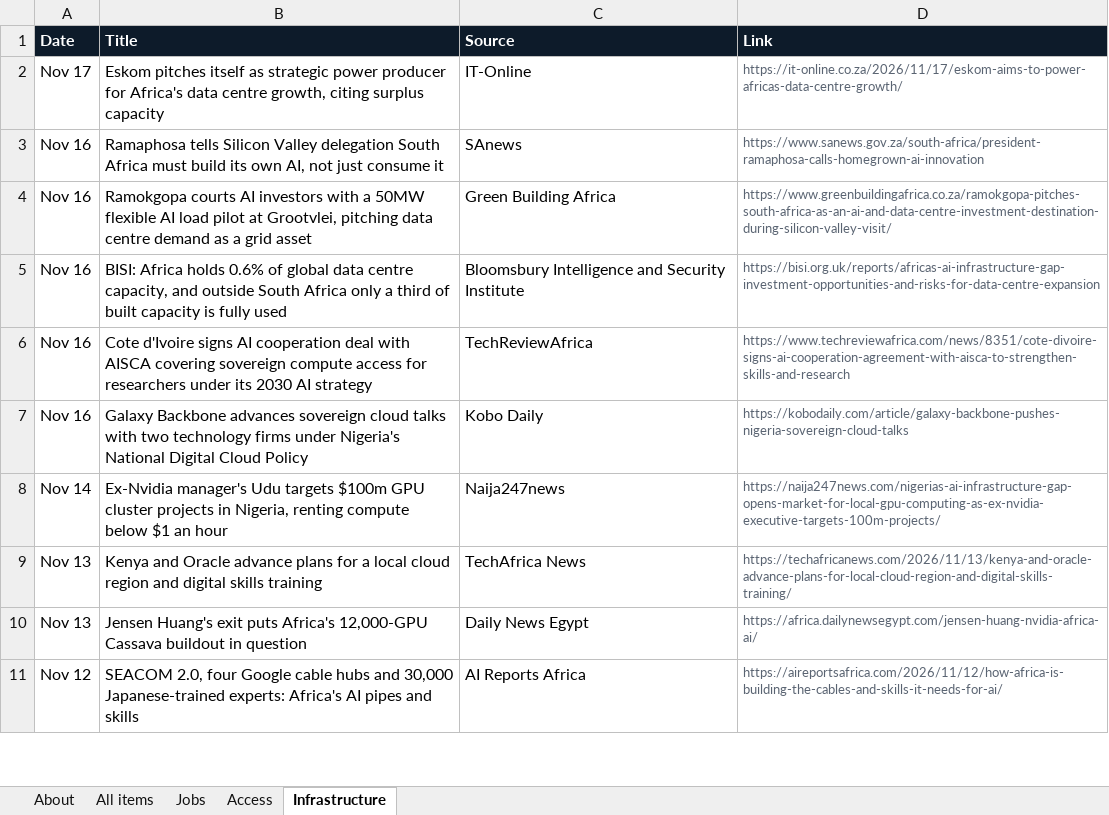
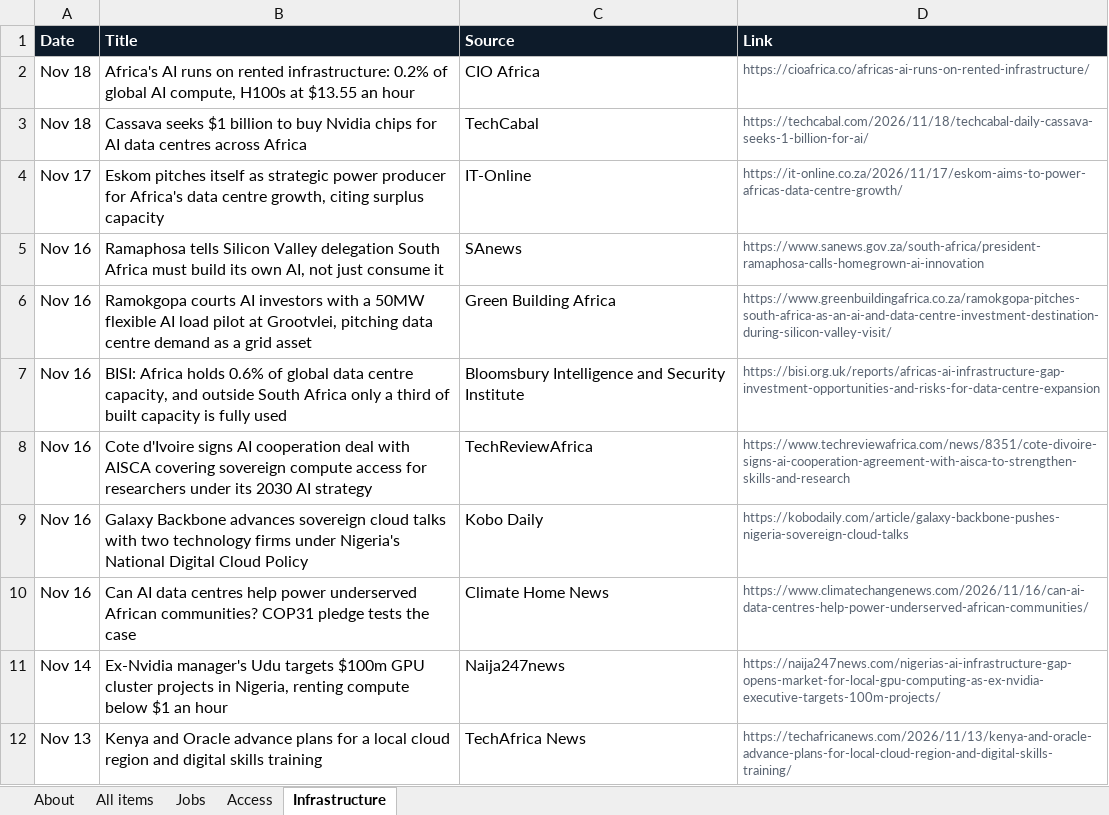
Before and after one commit to samuelajayi29-maker/ai-access-observatory, an Excel workbook: data/ai-access-observatory.xlsx, sheet Infrastructure, drawn as a sheet; only a part is shown; the shorter side is filled out with more unchanged rows; values as stored, in another font and other column widths than the file's, no borders; the diff names each change by its address in the sheet, - before the commit and + after, or states it on an @@ line.

```diff
--- a/data/ai-access-observatory.xlsx (sheet Infrastructure)
+++ b/data/ai-access-observatory.xlsx (sheet Infrastructure)
+row 2: Nov 18 | Africa's AI runs on rented infrastructure: 0.2% of global AI compute, H100s at $13.55 an hour | CIO Africa | https://cioafrica.co/africas-ai-runs-on-rented-infrastructure/
+row 3: Nov 18 | Cassava seeks $1 billion to buy Nvidia chips for AI data centres across Africa | TechCabal | https://techcabal.com/2026/11/18/techcabal-daily-cassava-seeks-1-billion-for-ai/
+row 10: Nov 16 | Can AI data centres help power underserved African communities? COP31 pledge tests the case | Climate Home News | https://www.climatechangenews.com/2026/11/16/can-ai-data-centres-help-power-underserved-african-communities/
```
Also changed, not shown: sheet All items, sheet Jobs, sheet About, 2 other files.
